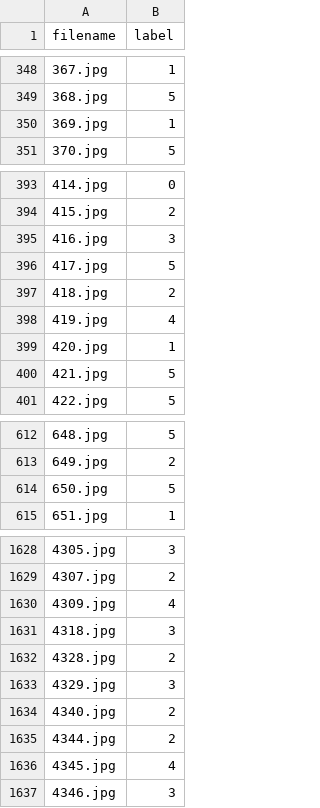
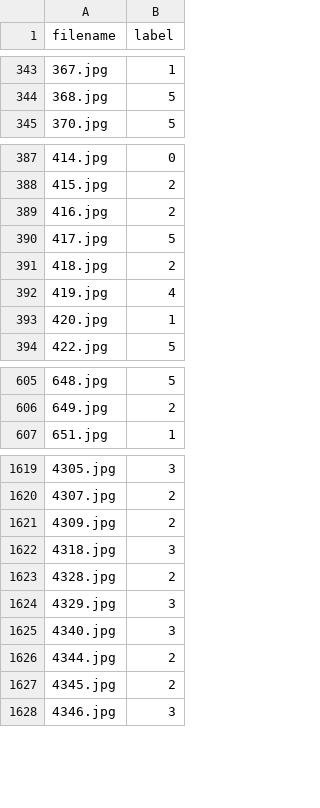
Before and after one commit to simasuiyuan/CS5242, a CSV file: labels.csv, drawn as a sheet; only a part is shown, gaps mark what is left out; the diff covers the shown part only.

Commit message:
update labels

```diff
--- a/labels.csv
+++ b/labels.csv
@@ -349,3 +344,2 @@ filename,label
 368.jpg,5
-369.jpg,1
 370.jpg,5
@@ -394,3 +388,3 @@ filename,label
 415.jpg,2
-416.jpg,3
+416.jpg,2
 417.jpg,5
@@ -399,3 +393,2 @@ filename,label
 420.jpg,1
-421.jpg,5
 422.jpg,5
@@ -613,3 +606,2 @@ filename,label
 649.jpg,2
-650.jpg,5
 651.jpg,1
@@ -1629,3 +1620,3 @@ filename,label
 4307.jpg,2
-4309.jpg,4
+4309.jpg,2
 4318.jpg,3
@@ -1633,5 +1624,5 @@ filename,label
 4329.jpg,3
-4340.jpg,2
+4340.jpg,3
 4344.jpg,2
-4345.jpg,4
+4345.jpg,2
 4346.jpg,3
```
Also changed, not shown: 7 removed rows and 34 edited cells elsewhere in this file.
